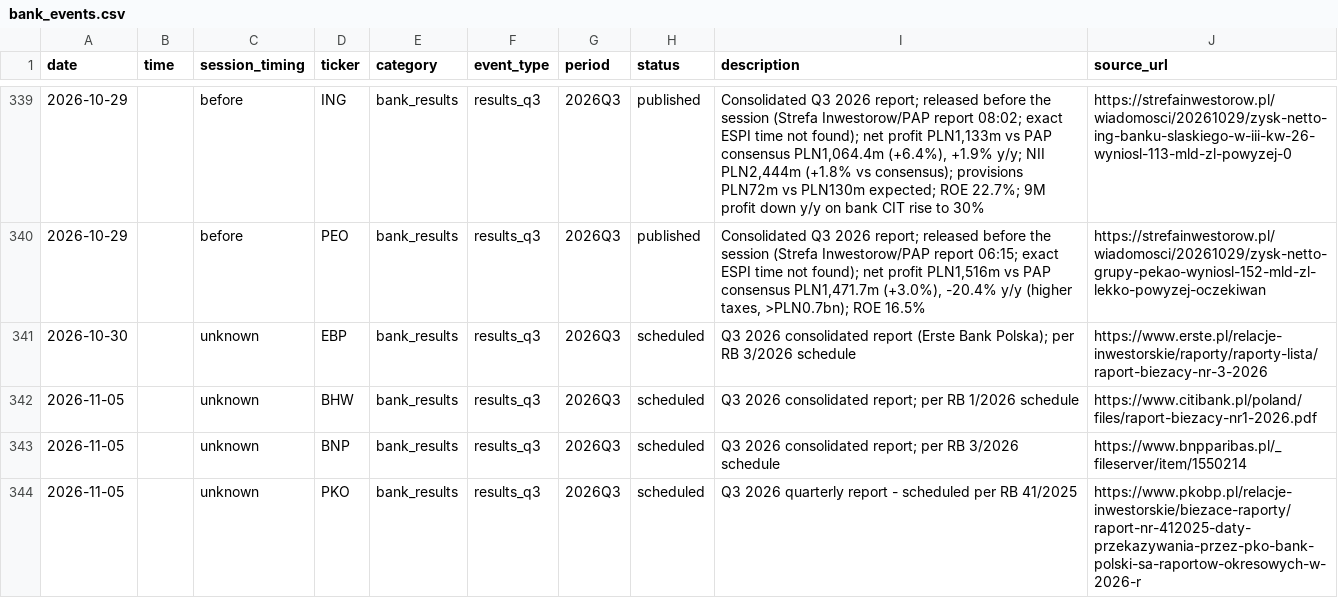
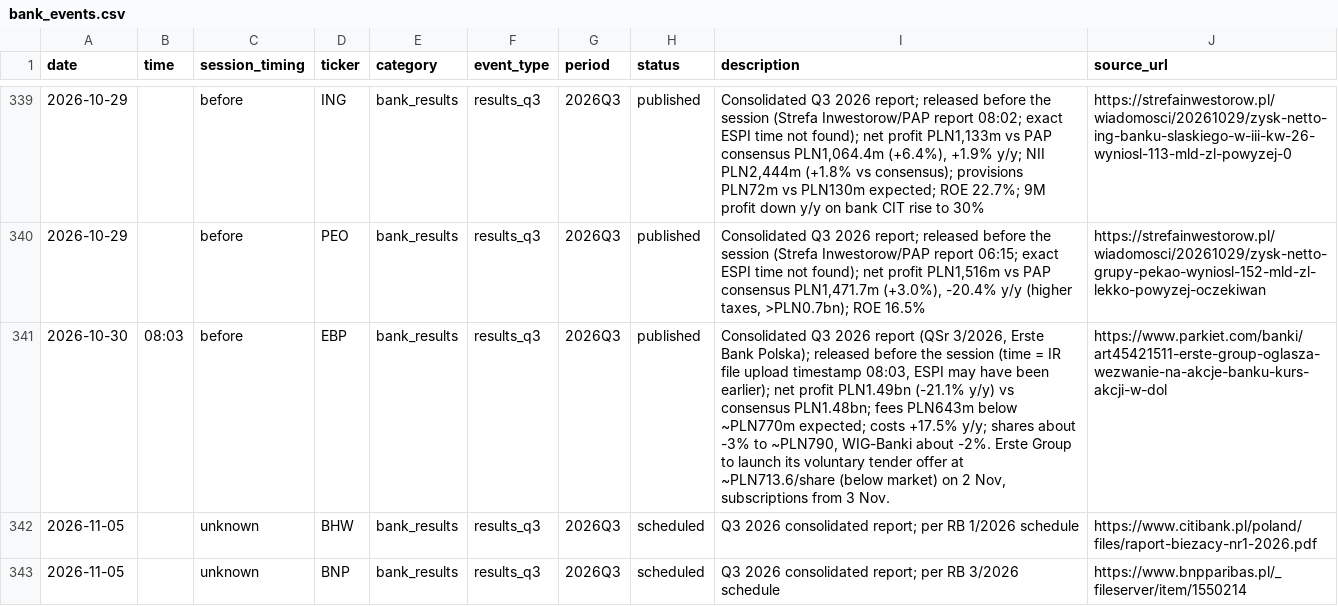
Before and after one commit to Rookiedevv/investe, a CSV file: data/bank_events.csv, drawn as a sheet; only a part is shown, gaps mark what is left out; the shorter side is filled out with more unchanged rows; the diff names each change by its address in the sheet, - before the commit and + after, or states it on an @@ line.

```diff
--- a/data/bank_events.csv
+++ b/data/bank_events.csv
-B341 (time): (empty)
+B341 (time): 08:03
-C341 (session_timing): unknown
+C341 (session_timing): before
-H341 (status): scheduled
+H341 (status): published
-I341 (description): Q3 2026 consolidated report (Erste Bank Polska); per RB 3/2026 schedule
+I341 (description): Consolidated Q3 2026 report (QSr 3/2026, Erste Bank Polska); released before the session (time = IR file upload timestamp 08:03, ESPI may have been earlier); net profit PLN1.49bn (-21.1% y/y) vs consensus PLN1.48bn; fees PLN643m below ~PLN770m expected; costs +17.5% y/y; shares about -3% to ~PLN790, WIG-Banki about -2%. Erste Group to launch its voluntary tender offer at ~PLN713.6/share (below market) on 2 Nov, subscriptions from 3 Nov.
-J341 (source_url): https://www.erste.pl/relacje-inwestorskie/raporty/raporty-lista/raport-biezacy-nr-3-2026
+J341 (source_url): https://www.parkiet.com/banki/art45421511-erste-group-oglasza-wezwanie-na-akcje-banku-kurs-akcji-w-dol
```
